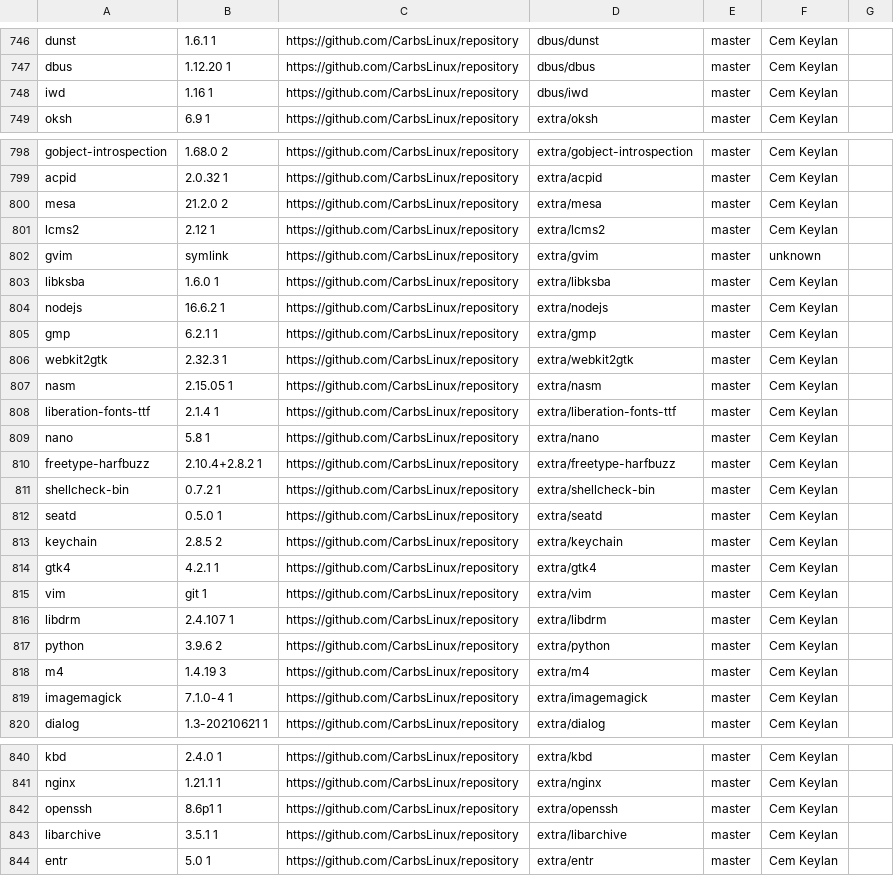
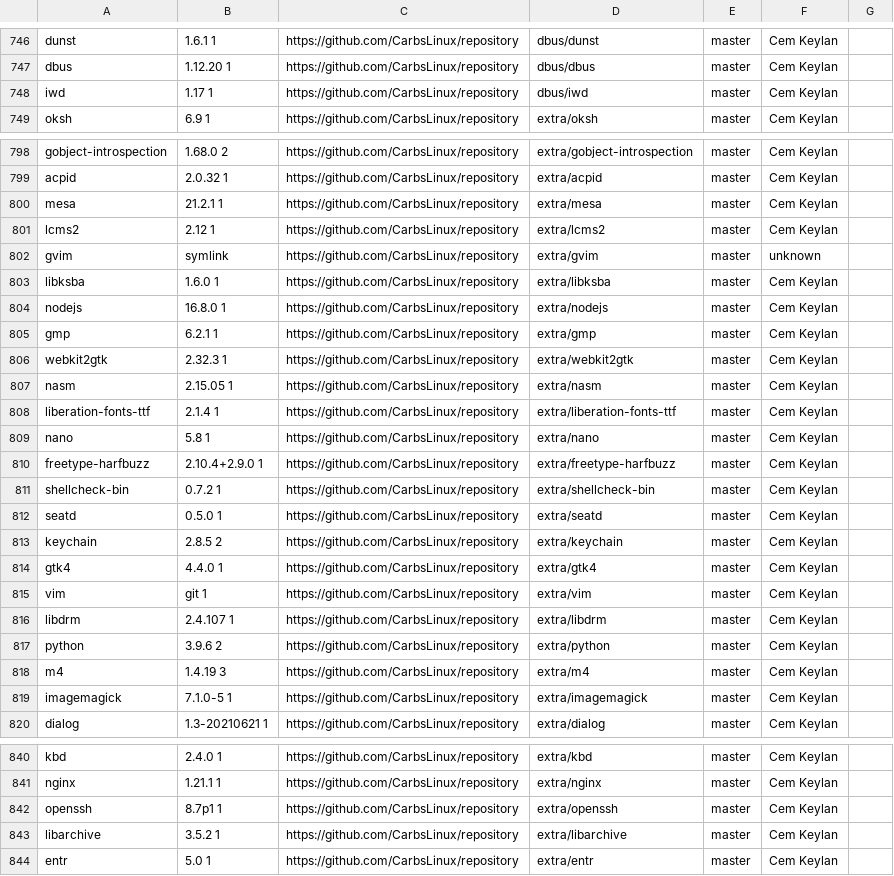
Before and after one commit to jedahan/kiss-find, a CSV file: db.csv, drawn as a sheet; only a part is shown, gaps mark what is left out; the diff covers the shown part only.

```diff
--- a/db.csv
+++ b/db.csv
@@ -747,3 +747,3 @@ dunst,1.6.1 1,https://github.com/CarbsLinux/repository,dbus/dunst,master,"Cem Ke
 dbus,1.12.20 1,https://github.com/CarbsLinux/repository,dbus/dbus,master,"Cem Keylan"," "
-iwd,1.16 1,https://github.com/CarbsLinux/repository,dbus/iwd,master,"Cem Keylan"," "
+iwd,1.17 1,https://github.com/CarbsLinux/repository,dbus/iwd,master,"Cem Keylan"," "
 oksh,6.9 1,https://github.com/CarbsLinux/repository,extra/oksh,master,"Cem Keylan"," "
@@ -799,3 +799,3 @@ gobject-introspection,1.68.0 2,https://github.com/CarbsLinux/repository,extra/go
 acpid,2.0.32 1,https://github.com/CarbsLinux/repository,extra/acpid,master,"Cem Keylan"," "
-mesa,21.2.0 2,https://github.com/CarbsLinux/repository,extra/mesa,master,"Cem Keylan"," "
+mesa,21.2.1 1,https://github.com/CarbsLinux/repository,extra/mesa,master,"Cem Keylan"," "
 lcms2,2.12 1,https://github.com/CarbsLinux/repository,extra/lcms2,master,"Cem Keylan"," "
@@ -803,3 +803,3 @@ gvim,symlink,https://github.com/CarbsLinux/repository,extra/gvim,master,"unknown
 libksba,1.6.0 1,https://github.com/CarbsLinux/repository,extra/libksba,master,"Cem Keylan"," "
-nodejs,16.6.2 1,https://github.com/CarbsLinux/repository,extra/nodejs,master,"Cem Keylan"," "
+nodejs,16.8.0 1,https://github.com/CarbsLinux/repository,extra/nodejs,master,"Cem Keylan"," "
 gmp,6.2.1 1,https://github.com/CarbsLinux/repository,extra/gmp,master,"Cem Keylan"," "
@@ -809,3 +809,3 @@ liberation-fonts-ttf,2.1.4 1,https://github.com/CarbsLinux/repository,extra/libe
 nano,5.8 1,https://github.com/CarbsLinux/repository,extra/nano,master,"Cem Keylan"," "
-freetype-harfbuzz,2.10.4+2.8.2 1,https://github.com/CarbsLinux/repository,extra/freetype-harfbuzz,master,"Cem Keylan"," "
+freetype-harfbuzz,2.10.4+2.9.0 1,https://github.com/CarbsLinux/repository,extra/freetype-harfbuzz,master,"Cem Keylan"," "
 shellcheck-bin,0.7.2 1,https://github.com/CarbsLinux/repository,extra/shellcheck-bin,master,"Cem Keylan"," "
@@ -813,3 +813,3 @@ seatd,0.5.0 1,https://github.com/CarbsLinux/repository,extra/seatd,master,"Cem K
 keychain,2.8.5 2,https://github.com/CarbsLinux/repository,extra/keychain,master,"Cem Keylan"," "
-gtk4,4.2.1 1,https://github.com/CarbsLinux/repository,extra/gtk4,master,"Cem Keylan"," "
+gtk4,4.4.0 1,https://github.com/CarbsLinux/repository,extra/gtk4,master,"Cem Keylan"," "
 vim,git 1,https://github.com/CarbsLinux/repository,extra/vim,master,"Cem Keylan"," "
@@ -818,3 +818,3 @@ python,3.9.6 2,https://github.com/CarbsLinux/repository,extra/python,master,"Cem
 m4,1.4.19 3,https://github.com/CarbsLinux/repository,extra/m4,master,"Cem Keylan"," "
-imagemagick,7.1.0-4 1,https://github.com/CarbsLinux/repository,extra/imagemagick,master,"Cem Keylan"," "
+imagemagick,7.1.0-5 1,https://github.com/CarbsLinux/repository,extra/imagemagick,master,"Cem Keylan"," "
 dialog,1.3-20210621 1,https://github.com/CarbsLinux/repository,extra/dialog,master,"Cem Keylan"," "
@@ -841,4 +841,4 @@ kbd,2.4.0 1,https://github.com/CarbsLinux/repository,extra/kbd,master,"Cem Keyla
 nginx,1.21.1 1,https://github.com/CarbsLinux/repository,extra/nginx,master,"Cem Keylan"," "
-openssh,8.6p1 1,https://github.com/CarbsLinux/repository,extra/openssh,master,"Cem Keylan"," "
-libarchive,3.5.1 1,https://github.com/CarbsLinux/repository,extra/libarchive,master,"Cem Keylan"," "
+openssh,8.7p1 1,https://github.com/CarbsLinux/repository,extra/openssh,master,"Cem Keylan"," "
+libarchive,3.5.2 1,https://github.com/CarbsLinux/repository,extra/libarchive,master,"Cem Keylan"," "
 entr,5.0 1,https://github.com/CarbsLinux/repository,extra/entr,master,"Cem Keylan"," "
```
Also changed, not shown: 1 added row and 25 edited cells elsewhere in this file, 3 other files.
